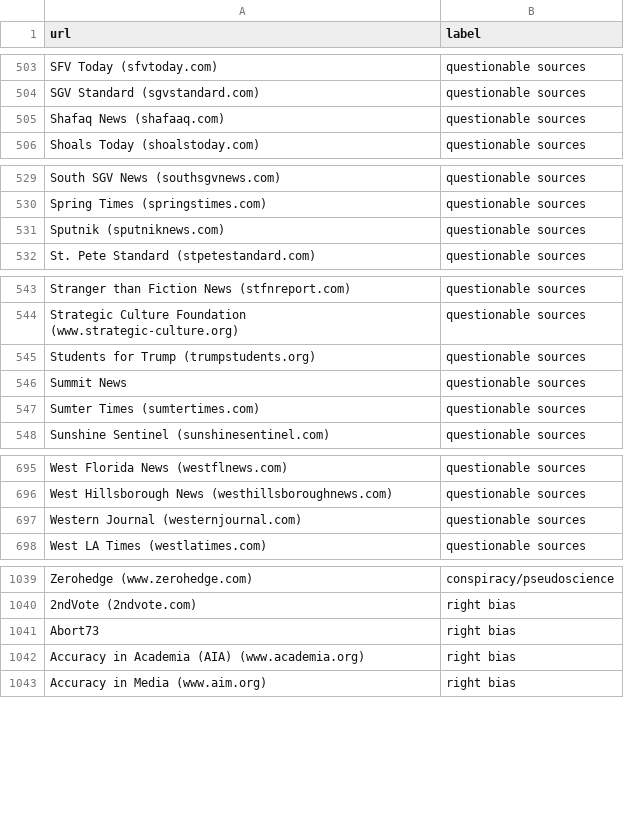
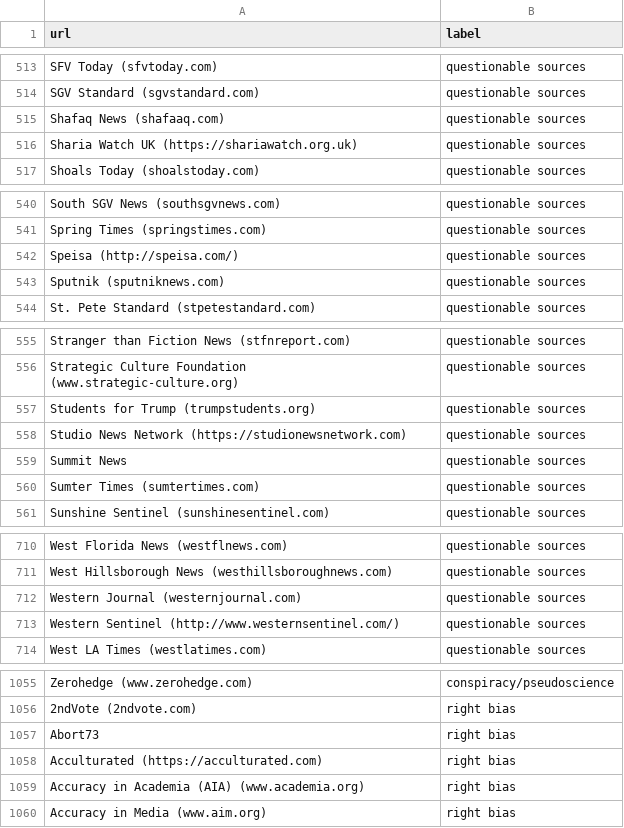
Before and after one commit to JanaLasser/misinformation_domains, a CSV file: data/raw/media_bias_fact_check_2021-05-17.csv, drawn as a sheet; only a part is shown, gaps mark what is left out; the diff covers the shown part only; the diff names each change by its address in the sheet, - before the commit and + after, or states it on an @@ line.

```diff
--- a/data/raw/media_bias_fact_check_2021-05-17.csv
+++ b/data/raw/media_bias_fact_check_2021-05-17.csv
+row 516: Sharia Watch UK (https://shariawatch.org.uk) | questionable sources
+row 542: Speisa (http://speisa.com/) | questionable sources
+row 558: Studio News Network (https://studionewsnetwork.com) | questionable sources
+row 713: Western Sentinel (http://www.westernsentinel.com/) | questionable sources
+row 1058: Acculturated (https://acculturated.com) | right bias
```
Also changed, not shown: 27 added rows and 1 edited cell elsewhere in this file.
